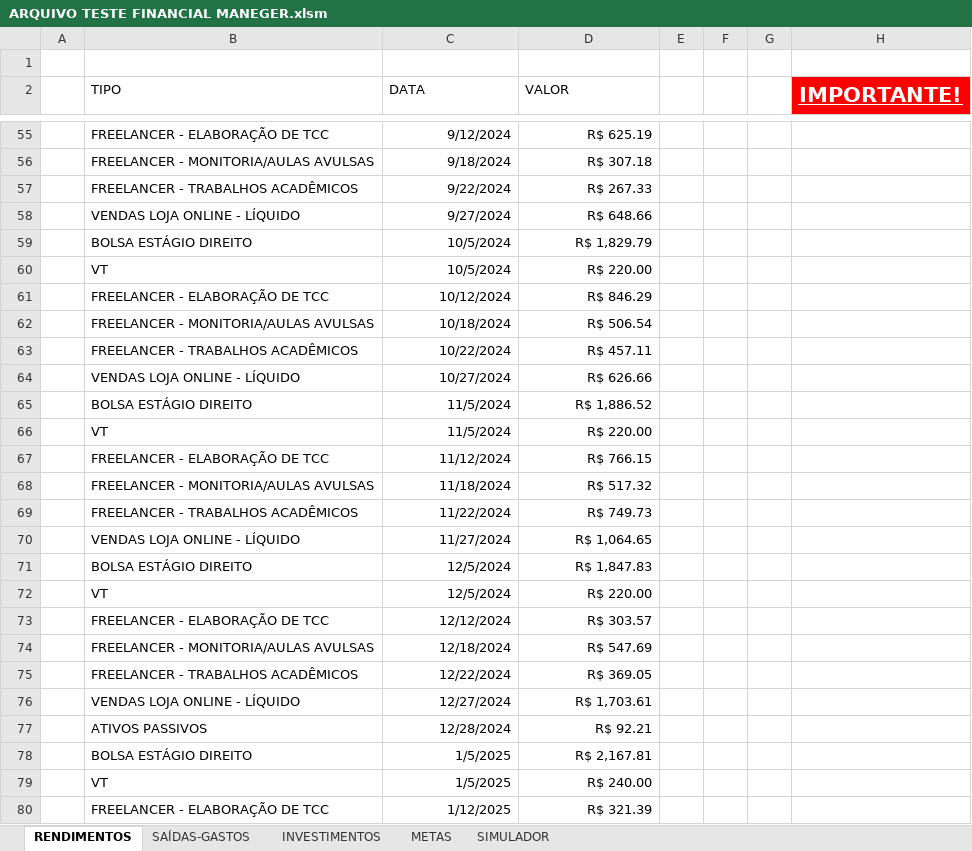
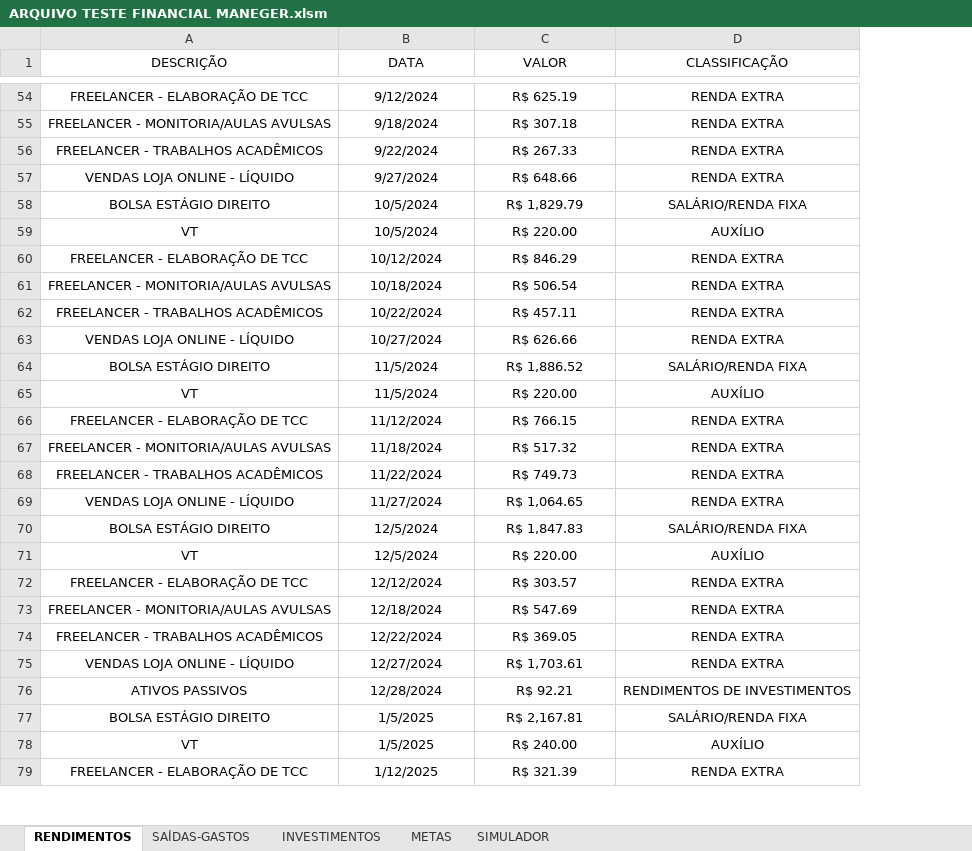
Before and after one commit to mairacarolinasaraiva-netizen/PERSONAL-FINANCIAL-MANAGER, an Excel workbook: ARQUIVO TESTE FINANCIAL MANEGER.xlsm, sheet RENDIMENTOS, drawn as a sheet; only a part is shown, gaps mark what is left out; values as stored, in another font and other column widths than the file's, no borders; table styles not drawn; removed rows and columns are numbered as before the commit, all else as after; the diff covers the shown part only; the diff names each change by its address in the sheet, - before the commit and + after, or states it on an @@ line.

Commit message:
Add files via upload
- O projeto foi modificado para automatizar classificações de tipos de rendimentos (Power Query) sem a necessidade da definição mecânica pelo usuário através do menu flutuante. Agora, acontece com base na descrição fornecida.

Além disso, a aba simulador foi atualizada para a nova classificação desses rendimentos.

- para consulta, também inclui os arquivos de dados fantasia (arquivos txt), bem como o readme com as diretrizes utilizadas para a geração desses dados. tais arquivos servem como materiais para testes e demonstrações da utilização dessa ferramenta.

IMPORTANTE: o projeto ainda está em andamento.

```diff
--- a/ARQUIVO TESTE FINANCIAL MANEGER.xlsm (sheet RENDIMENTOS)
+++ b/ARQUIVO TESTE FINANCIAL MANEGER.xlsm (sheet RENDIMENTOS)
-column A, empty
-column E, empty
-column F, empty
-column G, empty
-column H (IMPORTANTE!), empty
+column D (CLASSIFICAÇÃO), rows 54-79: RENDA EXTRA | RENDA EXTRA | RENDA EXTRA | RENDA EXTRA | SALÁRIO/RENDA FIXA | AUXÍLIO | RENDA EXTRA | RENDA EXTRA | RENDA EXTRA | RENDA EXTRA | SALÁRIO/RENDA FIXA | AUXÍLIO | RENDA EXTRA | RENDA EXTRA | RENDA EXTRA | RENDA EXTRA | SALÁRIO/RENDA FIXA | AUXÍLIO | RENDA EXTRA | RENDA EXTRA | RENDA EXTRA | RENDA EXTRA | RENDIMENTOS DE INVESTIMENTOS | SALÁRIO/RENDA FIXA | AUXÍLIO | RENDA EXTRA
-row 1: (empty)
-A1: TIPO
+A1: DESCRIÇÃO
-A1:C1 alignment: left
+A1:C1 alignment: center
-A54:A79 alignment: left
+A54:A79 alignment: center
-B54:C79 alignment: right
+B54:C79 alignment: center
```
Also changed, not shown: cell formats elsewhere in this sheet, sheet SIMULADOR, charts or pictures, 5 other files.
